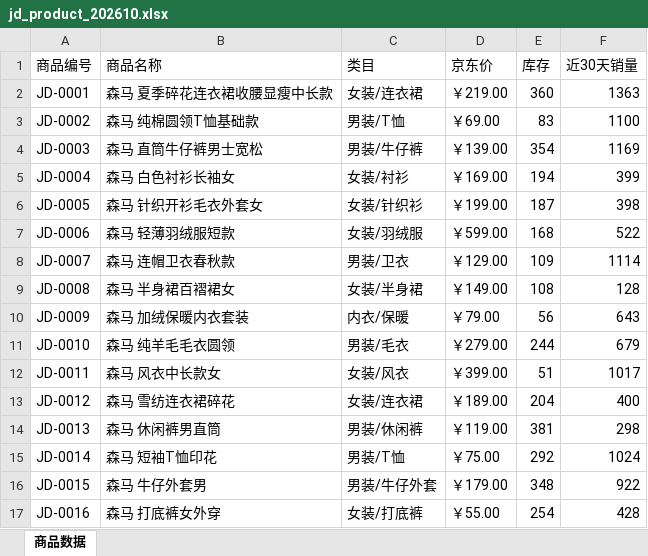
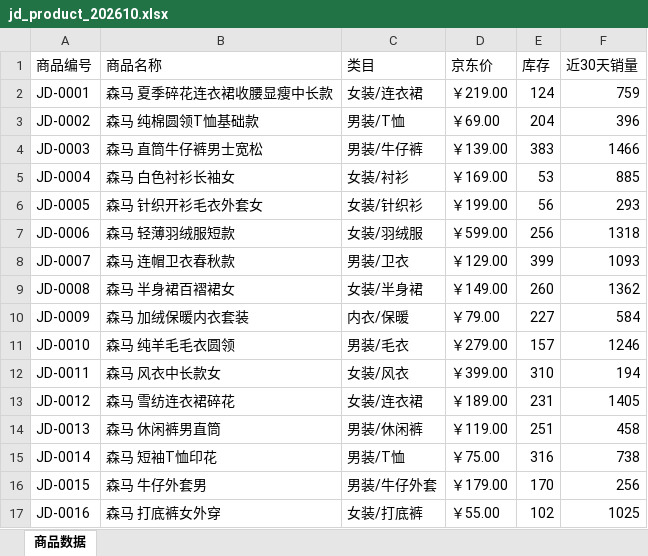
Before and after one commit to Aurora-0813/E-commerce_Operations_Hub, an Excel workbook: data/mock/jd_product_202610.xlsx, sheet 商品数据, drawn as a sheet; only a part is shown; values as stored, in another font and other column widths than the file's, no borders; the diff covers the shown part only; the diff names each change by its address in the sheet, - before the commit and + after, or states it on an @@ line.

```diff
--- a/data/mock/jd_product_202610.xlsx (sheet 商品数据)
+++ b/data/mock/jd_product_202610.xlsx (sheet 商品数据)
-E2 (库存): 360
+E2 (库存): 124
-F2 (近30天销量): 1363
+F2 (近30天销量): 759
-E3 (库存): 83
+E3 (库存): 204
-F3 (近30天销量): 1100
+F3 (近30天销量): 396
-E4 (库存): 354
+E4 (库存): 383
-F4 (近30天销量): 1169
+F4 (近30天销量): 1466
-E5 (库存): 194
+E5 (库存): 53
-F5 (近30天销量): 399
+F5 (近30天销量): 885
-E6 (库存): 187
+E6 (库存): 56
-F6 (近30天销量): 398
+F6 (近30天销量): 293
-E7 (库存): 168
+E7 (库存): 256
-F7 (近30天销量): 522
+F7 (近30天销量): 1318
-E8 (库存): 109
+E8 (库存): 399
-F8 (近30天销量): 1114
+F8 (近30天销量): 1093
-E9 (库存): 108
+E9 (库存): 260
-F9 (近30天销量): 128
+F9 (近30天销量): 1362
-E10 (库存): 56
+E10 (库存): 227
-F10 (近30天销量): 643
+F10 (近30天销量): 584
-E11 (库存): 244
+E11 (库存): 157
-F11 (近30天销量): 679
+F11 (近30天销量): 1246
-E12 (库存): 51
+E12 (库存): 310
-F12 (近30天销量): 1017
+F12 (近30天销量): 194
-E13 (库存): 204
+E13 (库存): 231
-F13 (近30天销量): 400
+F13 (近30天销量): 1405
-E14 (库存): 381
+E14 (库存): 251
-F14 (近30天销量): 298
+F14 (近30天销量): 458
-E15 (库存): 292
+E15 (库存): 316
-F15 (近30天销量): 1024
+F15 (近30天销量): 738
-E16 (库存): 348
+E16 (库存): 170
-F16 (近30天销量): 922
+F16 (近30天销量): 256
-E17 (库存): 254
+E17 (库存): 102
-F17 (近30天销量): 428
+F17 (近30天销量): 1025
```
Also changed, not shown: 18 edited cells elsewhere in this sheet, data/mock/jd_review_202610.xlsx, data/mock/jd_sales_202610.xlsx, 30 other files.
